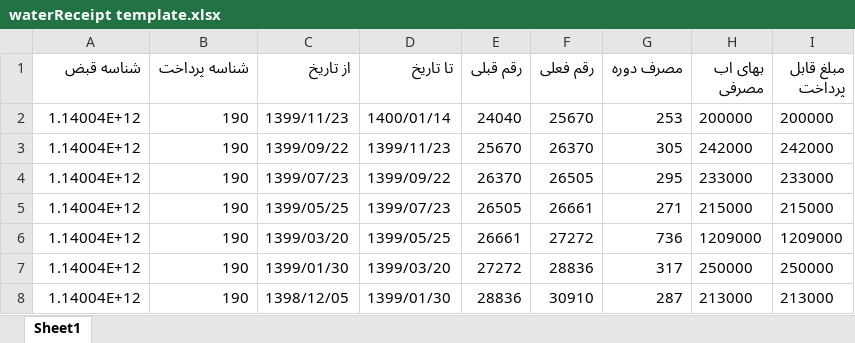
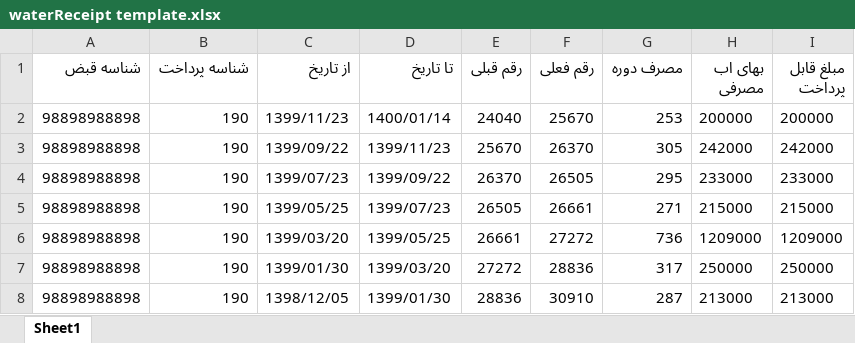
Before and after one commit to mrhb/EnergyManagement, an Excel workbook: src/assets/templateFiles/waterReceipt template.xlsx, sheet Sheet1, drawn as a sheet; values as stored, in another font and other column widths than the file's, no borders; charts and pictures not drawn; the diff names each change by its address in the sheet, - before the commit and + after, or states it on an @@ line.

```diff
--- a/src/assets/templateFiles/waterReceipt template.xlsx (sheet Sheet1)
+++ b/src/assets/templateFiles/waterReceipt template.xlsx (sheet Sheet1)
-A2:A8 (شناسه قبض): 1.14004E+12
+A2:A8 (شناسه قبض): 98898988898
```
Also changed, not shown: 2 other files.
